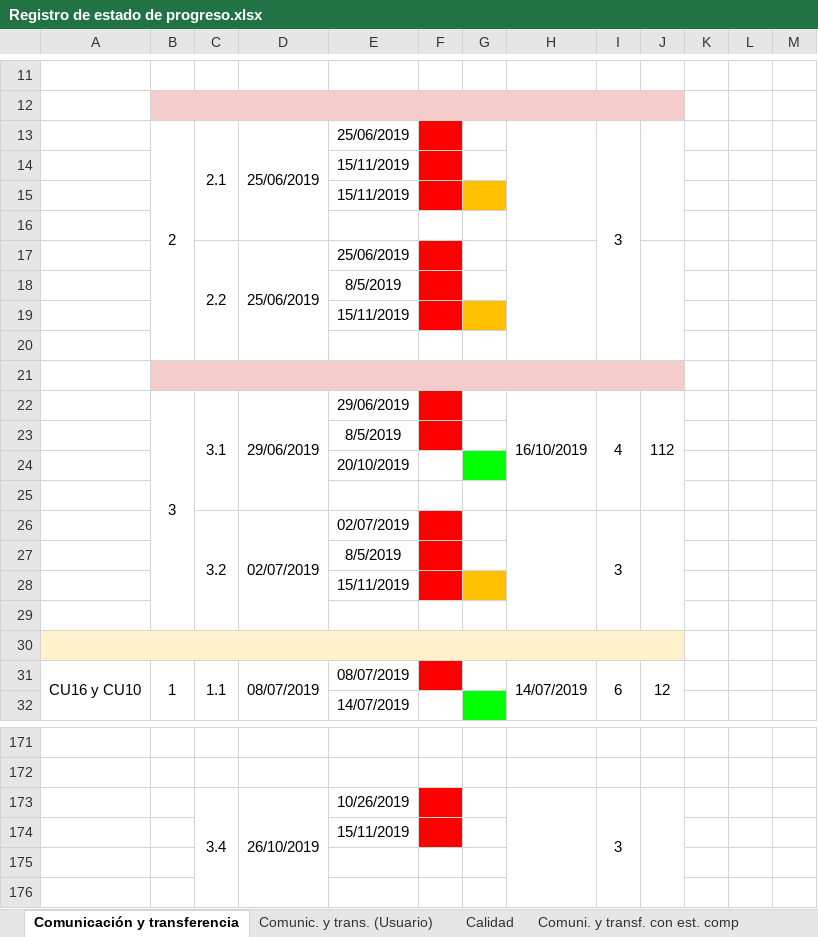
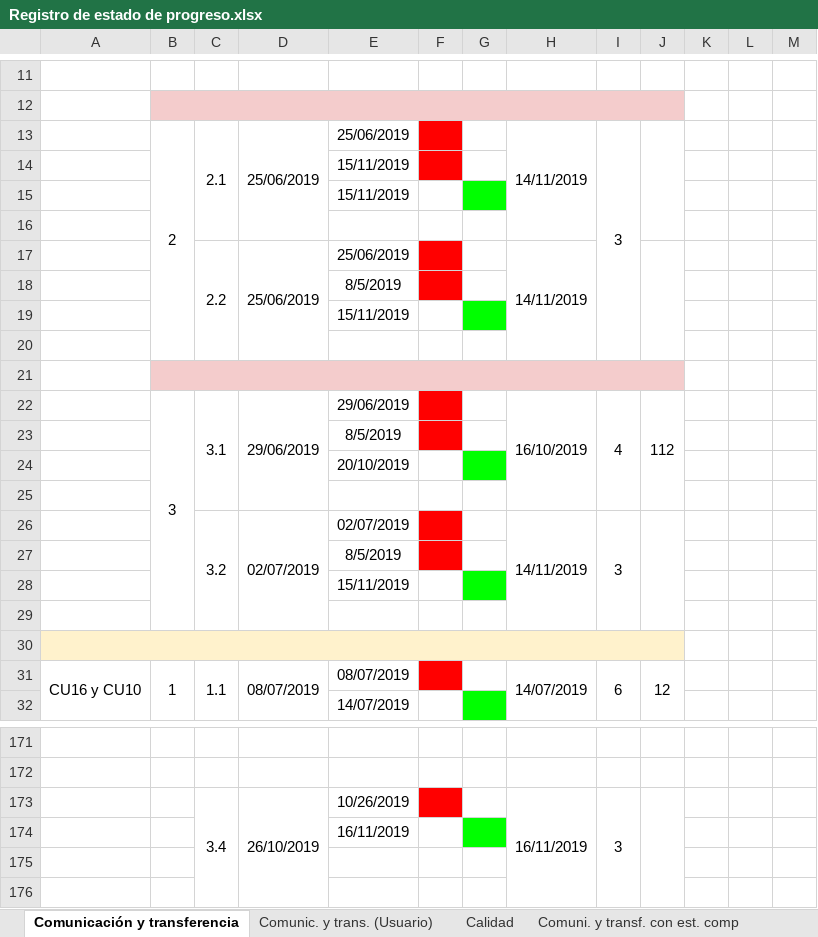
Before and after one commit to cristianpazu/Proyecto-Sanambiente, an Excel workbook: Documentos para el proyecto de Sanambiente/Registro de estado de progreso.xlsx, sheet Comunicación y transferencia, drawn as a sheet; only a part is shown, gaps mark what is left out; values as stored, in another font and other column widths than the file's, no borders; charts and pictures not drawn; the diff names each change by its address in the sheet, - before the commit and + after, or states it on an @@ line.

Commit message:
Actualización de las fechas del equipo de desarrollo en el Registro de estado de progreso
Se actualizaron las fechas del equipo de desarrollo, poniendo completadas las actividades de Diagrama de secuencia y clases, y el Diccionario de funciones de los CU04 y CU08

```diff
--- a/Documentos para el proyecto de Sanambiente/Registro de estado de progreso.xlsx (sheet Comunicación y transferencia)
+++ b/Documentos para el proyecto de Sanambiente/Registro de estado de progreso.xlsx (sheet Comunicación y transferencia)
-H13: (empty)
+H13: 14/11/2019
-F15 fill: #FF0000
+F15 fill: none
-G15 fill: #FFC000
+G15 fill: #00FF00
-H17: (empty)
+H17: 14/11/2019
-F19 fill: #FF0000
+F19 fill: none
-G19 fill: #FFC000
+G19 fill: #00FF00
-H26: (empty)
+H26: 14/11/2019
-F28 fill: #FF0000
+F28 fill: none
-G28 fill: #FFC000
+G28 fill: #00FF00
-H173: (empty)
+H173: 16/11/2019
-E174: 15/11/2019
+E174: 16/11/2019
-F174 fill: #FF0000
+F174 fill: none
-G174 fill: none
+G174 fill: #00FF00
```
